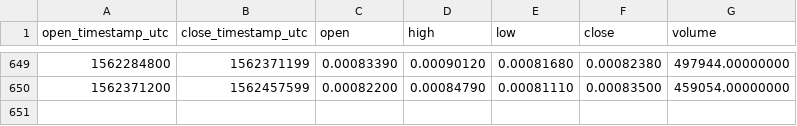
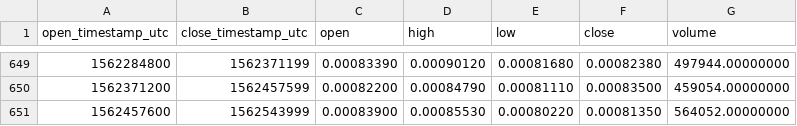
Before and after one commit to cryptobigbro/binance-KNCETH, a CSV file: binance-KNCETH-1d.csv, drawn as a sheet; only a part is shown, gaps mark what is left out; the diff names each change by its address in the sheet, - before the commit and + after, or states it on an @@ line.

Commit message:
Update OHLCV data.

```diff
--- a/binance-KNCETH-1d.csv
+++ b/binance-KNCETH-1d.csv
+row 651: 1562457600 | 1562543999 | 0.00083900 | 0.00085530 | 0.00080220 | 0.00081350 | 564052.00000000
```
Also changed, not shown: 1 other file.
